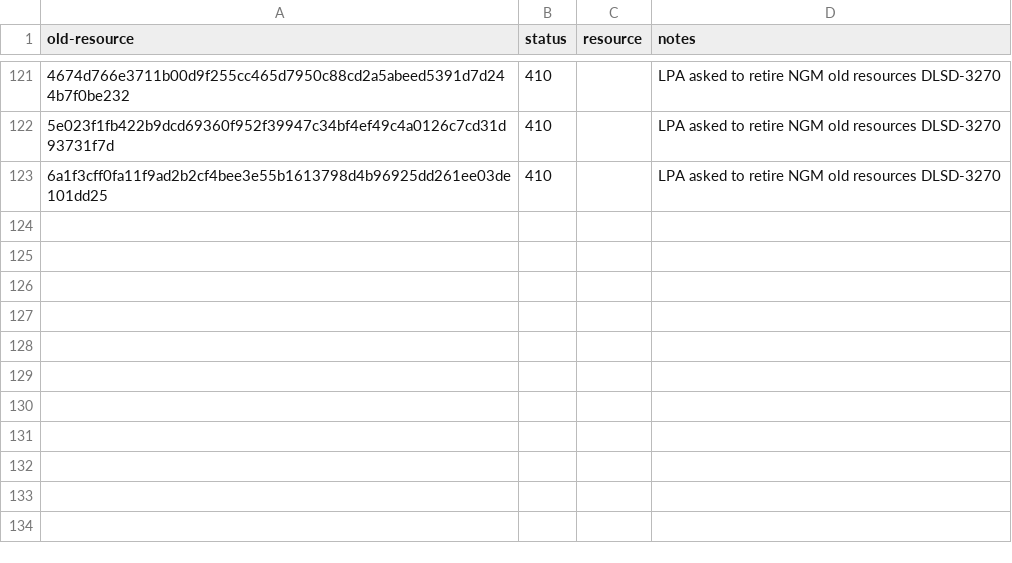
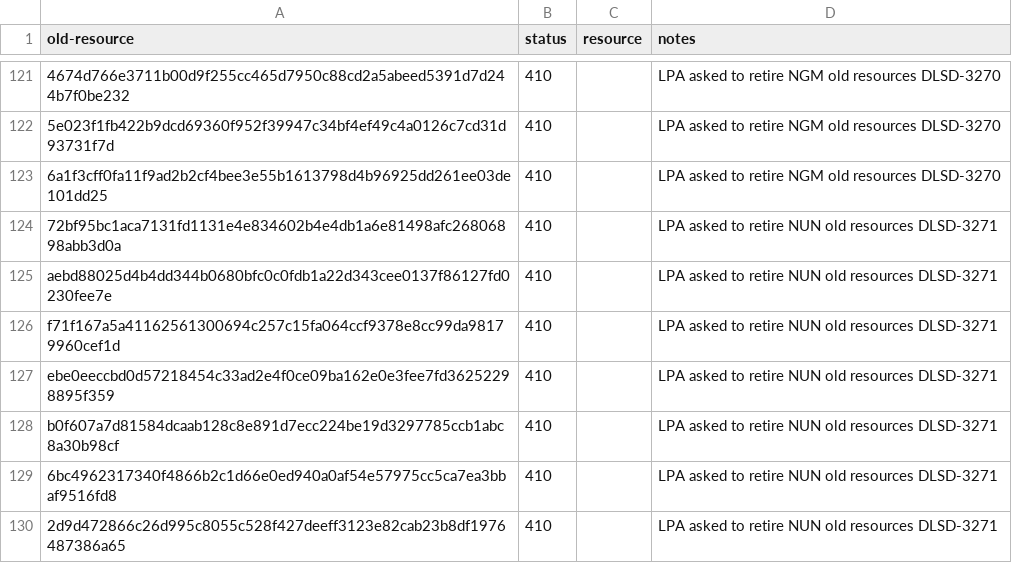
Before and after one commit to digital-land/config, a CSV file: collection/brownfield-land/old-resource.csv, drawn as a sheet; only a part is shown, gaps mark what is left out; the diff names each change by its address in the sheet, - before the commit and + after, or states it on an @@ line.

```diff
--- a/collection/brownfield-land/old-resource.csv
+++ b/collection/brownfield-land/old-resource.csv
+row 124: 72bf95bc1aca7131fd1131e4e834602b4e4db1a6e81498afc26806898abb3d0a | 410 |  | LPA asked to retire NUN old resources DLSD-3271
+row 125: aebd88025d4b4dd344b0680bfc0c0fdb1a22d343cee0137f86127fd0230fee7e | 410 |  | LPA asked to retire NUN old resources DLSD-3271
+row 126: f71f167a5a41162561300694c257c15fa064ccf9378e8cc99da98179960cef1d | 410 |  | LPA asked to retire NUN old resources DLSD-3271
+row 127: ebe0eeccbd0d57218454c33ad2e4f0ce09ba162e0e3fee7fd36252298895f359 | 410 |  | LPA asked to retire NUN old resources DLSD-3271
+row 128: b0f607a7d81584dcaab128c8e891d7ecc224be19d3297785ccb1abc8a30b98cf | 410 |  | LPA asked to retire NUN old resources DLSD-3271
+row 129: 6bc4962317340f4866b2c1d66e0ed940a0af54e57975cc5ca7ea3bbaf9516fd8 | 410 |  | LPA asked to retire NUN old resources DLSD-3271
+row 130: 2d9d472866c26d995c8055c528f427deeff3123e82cab23b8df1976487386a65 | 410 |  | LPA asked to retire NUN old resources DLSD-3271
```
Also changed, not shown: collection/local-plan/endpoint.csv, collection/local-plan/source.csv, 14 other files.
